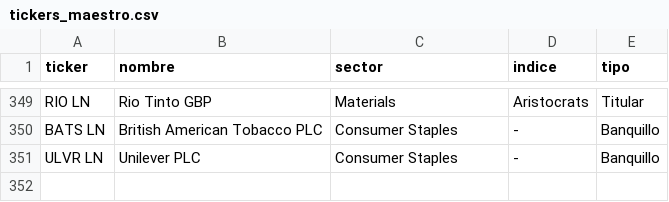
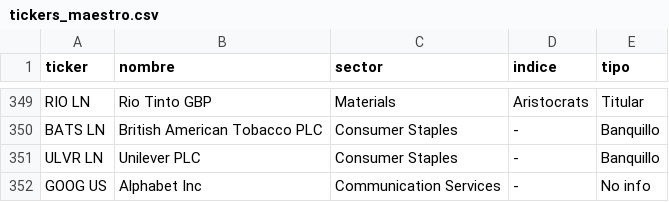
Before and after one commit to newsletters114p-dot/correo_54039213855430223, a CSV file: tickers_maestro.csv, drawn as a sheet; only a part is shown, gaps mark what is left out; the diff names each change by its address in the sheet, - before the commit and + after, or states it on an @@ line.

Commit message:
Fix GOOG nombre, WEC US en HTML

```diff
--- a/tickers_maestro.csv
+++ b/tickers_maestro.csv
+row 352: GOOG US | Alphabet Inc | Communication Services | - | No info
```
Also changed, not shown: 1 other file.
